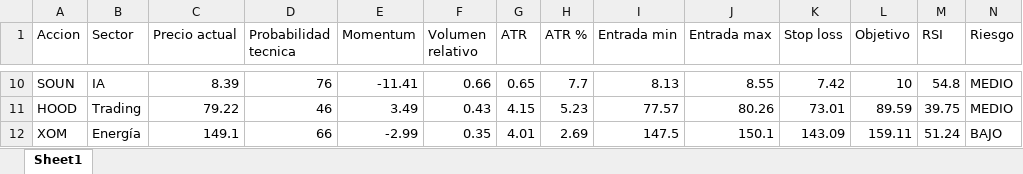
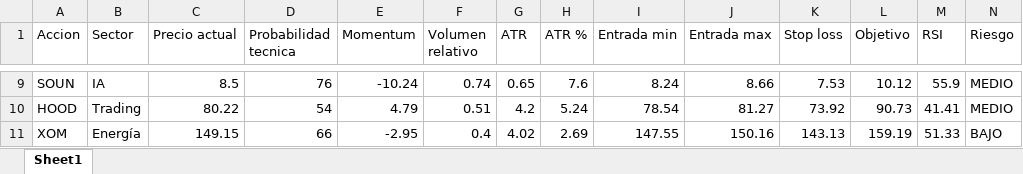
Before and after one commit to davascoj/Analizador-acciones, an Excel workbook: analisis_acciones.xlsx, sheet Sheet1, drawn as a sheet; only a part is shown, gaps mark what is left out; values as stored, in another font and other column widths than the file's, no borders; addresses are those after the commit; the diff covers the shown part only; the diff names each change by its address in the sheet, - before the commit and + after, or states it on an @@ line.

```diff
--- a/analisis_acciones.xlsx (sheet Sheet1)
+++ b/analisis_acciones.xlsx (sheet Sheet1)
-C9 (Precio actual): 8.39
+C9 (Precio actual): 8.5
-E9 (Momentum): -11.41
+E9 (Momentum): -10.24
-F9 (Volumen relativo): 0.66
+F9 (Volumen relativo): 0.74
-H9 (ATR %): 7.7
+H9 (ATR %): 7.6
-I9 (Entrada min): 8.13
+I9 (Entrada min): 8.24
-J9 (Entrada max): 8.55
+J9 (Entrada max): 8.66
-K9 (Stop loss): 7.42
+K9 (Stop loss): 7.53
-L9 (Objetivo): 10
+L9 (Objetivo): 10.12
-M9 (RSI): 54.8
+M9 (RSI): 55.9
-C10 (Precio actual): 79.22
+C10 (Precio actual): 80.22
-D10 (Probabilidad tecnica): 46
+D10 (Probabilidad tecnica): 54
-E10 (Momentum): 3.49
+E10 (Momentum): 4.79
-F10 (Volumen relativo): 0.43
+F10 (Volumen relativo): 0.51
-G10 (ATR): 4.15
+G10 (ATR): 4.2
-H10 (ATR %): 5.23
+H10 (ATR %): 5.24
-I10 (Entrada min): 77.57
+I10 (Entrada min): 78.54
-J10 (Entrada max): 80.26
+J10 (Entrada max): 81.27
-K10 (Stop loss): 73.01
+K10 (Stop loss): 73.92
-L10 (Objetivo): 89.59
+L10 (Objetivo): 90.73
-M10 (RSI): 39.75
+M10 (RSI): 41.41
-C11 (Precio actual): 149.1
+C11 (Precio actual): 149.15
-E11 (Momentum): -2.99
+E11 (Momentum): -2.95
-F11 (Volumen relativo): 0.35
+F11 (Volumen relativo): 0.4
-G11 (ATR): 4.01
+G11 (ATR): 4.02
-I11 (Entrada min): 147.5
+I11 (Entrada min): 147.55
-J11 (Entrada max): 150.1
+J11 (Entrada max): 150.16
-K11 (Stop loss): 143.09
+K11 (Stop loss): 143.13
-L11 (Objetivo): 159.11
+L11 (Objetivo): 159.19
-M11 (RSI): 51.24
+M11 (RSI): 51.33
```
Also changed, not shown: 3 added rows, 3 removed rows and 271 edited cells elsewhere in this sheet, 1 other file.
